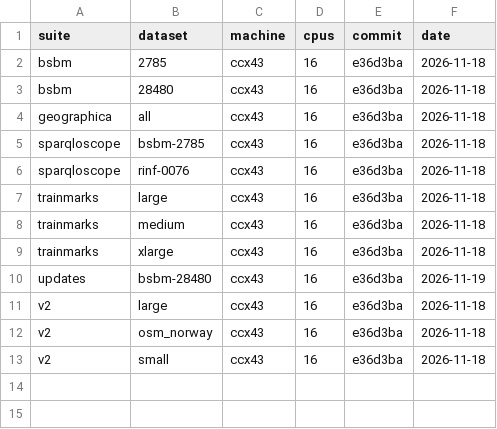
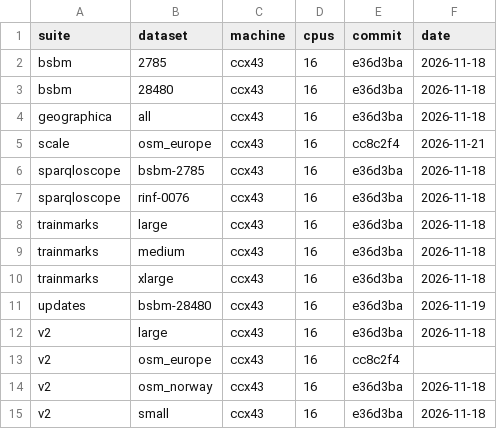
Before and after one commit to Matdata-eu/tripletrail-bench, a CSV file: bench/v2/results/dashboard/provenance.csv, drawn as a sheet; the diff names each change by its address in the sheet, - before the commit and + after, or states it on an @@ line.

```diff
--- a/bench/v2/results/dashboard/provenance.csv
+++ b/bench/v2/results/dashboard/provenance.csv
+row 5: scale | osm_europe | ccx43 | 16 | cc8c2f4 | 2026-11-21
+row 13: v2 | osm_europe | ccx43 | 16 | cc8c2f4
```
Also changed, not shown: bench/v2/results/dashboard/bsbm_qmph.csv, bench/v2/results/dashboard/spatial_load.csv, 21 other files.
